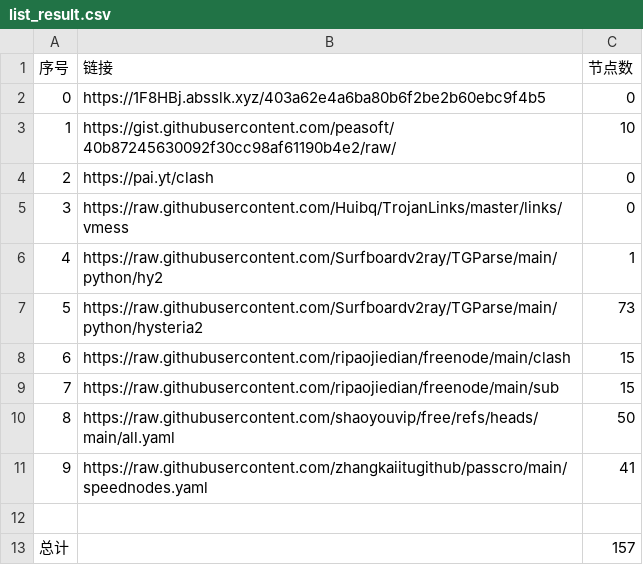
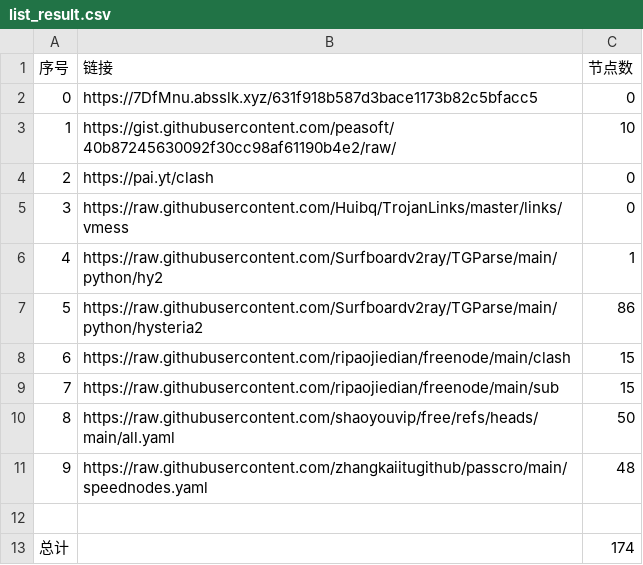
Before and after one commit to masprox/NoMoreWalls, a CSV file: list_result.csv, drawn as a sheet.

```diff
--- a/list_result.csv
+++ b/list_result.csv
@@ -1,3 +1,3 @@
 序号,链接,节点数
-0,https://1F8HBj.absslk.xyz/403a62e4a6ba80b6f2be2b60ebc9f4b5,0
+0,https://7DfMnu.absslk.xyz/631f918b587d3bace1173b82c5bfacc5,0
 1,https://gist.githubusercontent.com/peasoft/40b87245630092f30cc98af61190b4e2/raw/,10
@@ -6,3 +6,3 @@
 4,https://raw.githubusercontent.com/Surfboardv2ray/TGParse/main/python/hy2,1
-5,https://raw.githubusercontent.com/Surfboardv2ray/TGParse/main/python/hysteria2,73
+5,https://raw.githubusercontent.com/Surfboardv2ray/TGParse/main/python/hysteria2,86
 6,https://raw.githubusercontent.com/ripaojiedian/freenode/main/clash,15
@@ -10,4 +10,4 @@
 8,https://raw.githubusercontent.com/shaoyouvip/free/refs/heads/main/all.yaml,50
-9,https://raw.githubusercontent.com/zhangkaiitugithub/passcro/main/speednodes.yaml,41
+9,https://raw.githubusercontent.com/zhangkaiitugithub/passcro/main/speednodes.yaml,48
 
-总计,,157
+总计,,174
```
Also changed, not shown: 28 other files.
